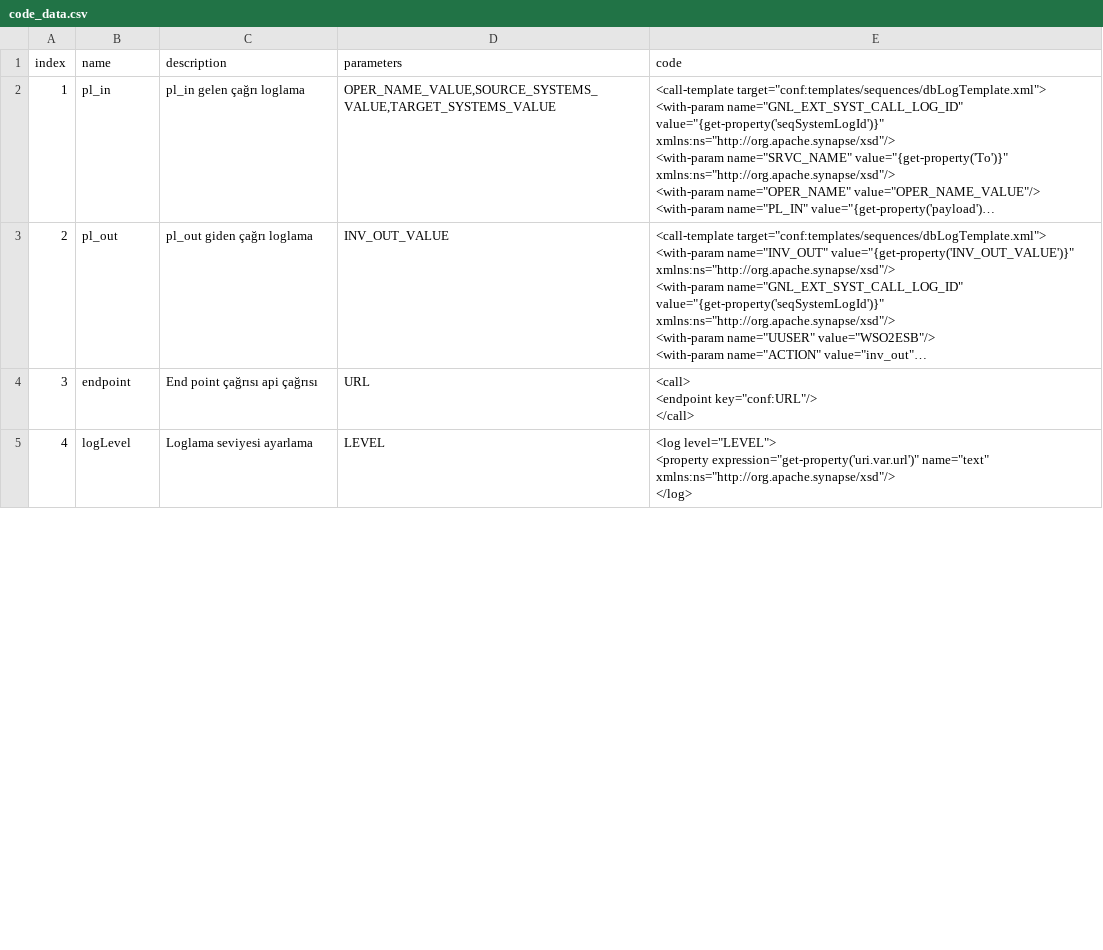
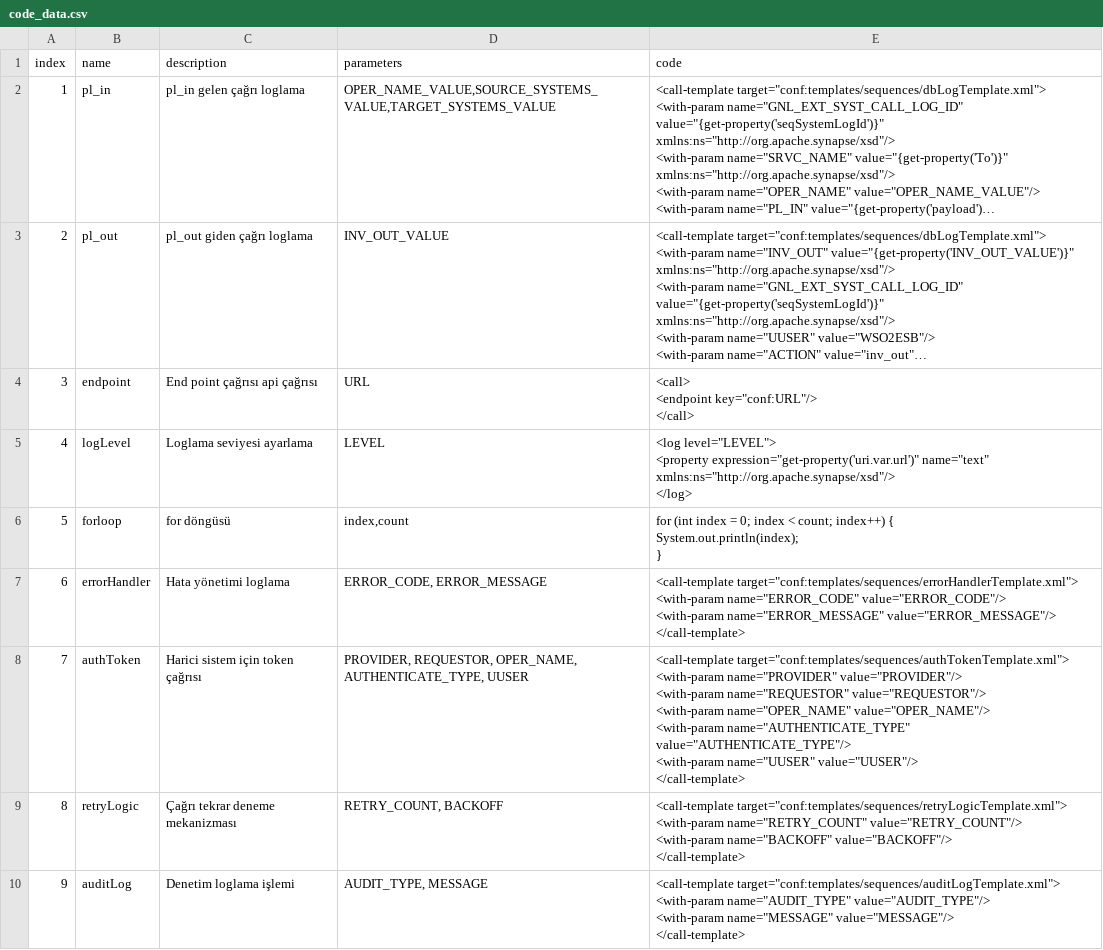
Before and after one commit to haktor33/wso2-template-creater, a CSV file: backend/code_data.csv, drawn as a sheet; only a part is shown; long unchanged cells end in …; ↵ is a line break in a cell; the diff covers the shown part only; the diff names each change by its address in the sheet, - before the commit and + after, or states it on an @@ line.

```diff
--- a/backend/code_data.csv
+++ b/backend/code_data.csv
+row 6: 5 | forloop | for döngüsü | index,count | for (int index = 0; index < count; index++) { ↵ System.out.println(index); ↵ }
+row 7: 6 | errorHandler | Hata yönetimi loglama | ERROR_CODE, ERROR_MESSAGE | <call-template target="conf:templates/sequences/errorHandlerTemplate.xml"> ↵ <with-param name="ERROR_CODE" value="ERROR_CODE"/> ↵ <with-param name="ERROR_MESSAGE" value="ERROR_MESSAGE"/> ↵ </call-template>
+row 8: 7 | authToken | Harici sistem için token çağrısı | PROVIDER, REQUESTOR, OPER_NAME, AUTHENTICATE_TYPE, UUSER | <call-template target="conf:templates/sequences/authTokenTemplate.xml"> ↵ <with-param name="PROVIDER" value="PROVIDER"/> ↵ <with-param name="REQUESTOR" value="REQUESTOR"/> ↵ <with-param name="OPER_NAME" value="OPER_NAME"/> ↵ <with-param name="AUTHENTICATE_TYPE" value="AUTHENTICATE_TYPE"/> ↵ <with-param name="UUSER" value="UUSER"/> ↵ </call-template>
+row 9: 8 | retryLogic | Çağrı tekrar deneme mekanizması | RETRY_COUNT, BACKOFF | <call-template target="conf:templates/sequences/retryLogicTemplate.xml"> ↵ <with-param name="RETRY_COUNT" value="RETRY_COUNT"/> ↵ <with-param name="BACKOFF" value="BACKOFF"/> ↵ </call-template>
+row 10: 9 | auditLog | Denetim loglama işlemi | AUDIT_TYPE, MESSAGE | <call-template target="conf:templates/sequences/auditLogTemplate.xml"> ↵ <with-param name="AUDIT_TYPE" value="AUDIT_TYPE"/> ↵ <with-param name="MESSAGE" value="MESSAGE"/> ↵ </call-template>
```
Also changed, not shown: 12 added rows and row numbers in column A elsewhere in this file.
